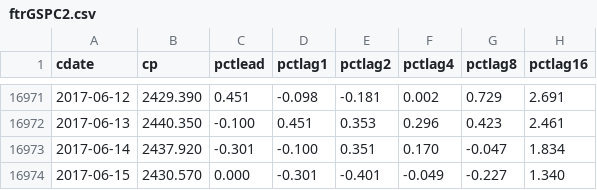
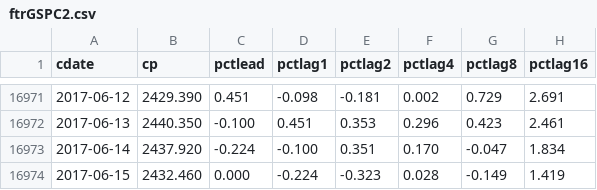
Before and after one commit to danbikle/spy611v2, a CSV file: public/csv/ftrGSPC2.csv, drawn as a sheet; only a part is shown, gaps mark what is left out.

```diff
--- a/public/csv/ftrGSPC2.csv
+++ b/public/csv/ftrGSPC2.csv
@@ -16972,3 +16972,3 @@ cdate,cp,pctlead,pctlag1,pctlag2,pctlag4,pctlag8,pctlag16
 2017-06-13,2440.350,-0.100,0.451,0.353,0.296,0.423,2.461
-2017-06-14,2437.920,-0.301,-0.100,0.351,0.170,-0.047,1.834
-2017-06-15,2430.570,0.000,-0.301,-0.401,-0.049,-0.227,1.340
+2017-06-14,2437.920,-0.224,-0.100,0.351,0.170,-0.047,1.834
+2017-06-15,2432.460,0.000,-0.224,-0.323,0.028,-0.149,1.419
```
Also changed, not shown: public/csv/GSPC2.csv, 2 other files.
